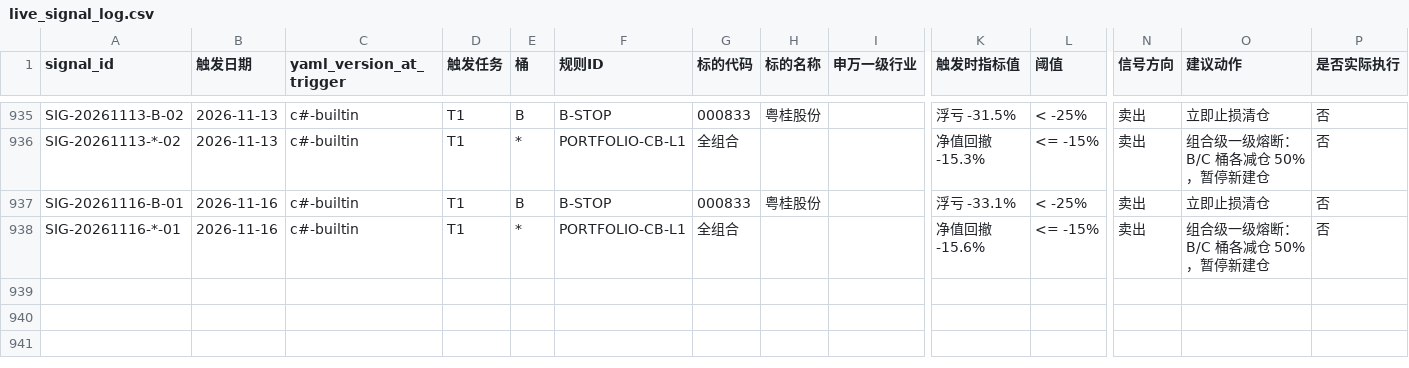
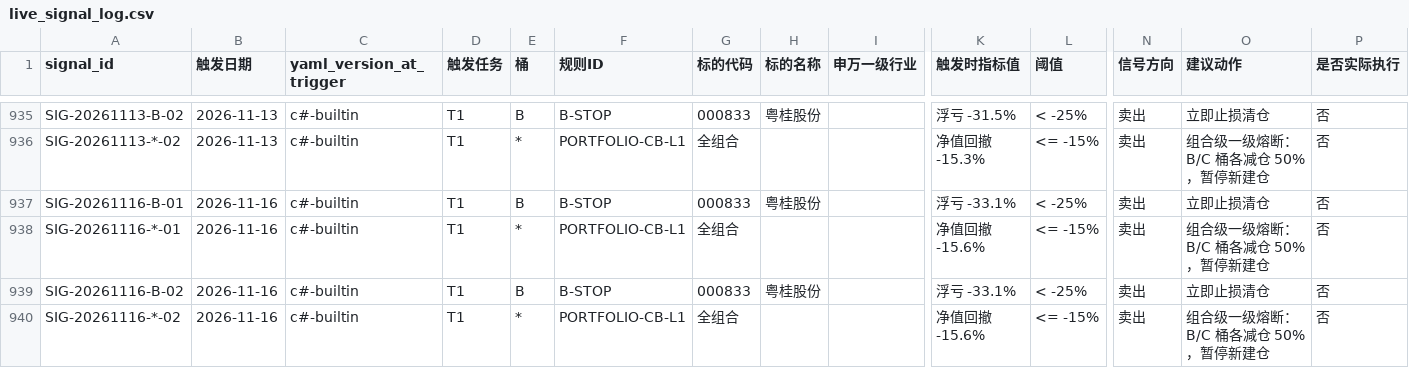
Before and after one commit to hitwhoyxw/stock_buy_notify, a CSV file: data/live_signal_log.csv, drawn as a sheet; only a part is shown, gaps mark what is left out; rows hold the shown columns only; the diff names each change by its address in the sheet, - before the commit and + after, or states it on an @@ line.

```diff
--- a/data/live_signal_log.csv
+++ b/data/live_signal_log.csv
+row 939: SIG-20261116-B-02 | 2026-11-16 | c#-builtin | T1 | B | B-STOP | 000833 | 粤桂股份 |  | 浮亏 -33.1% | < -25% | 卖出 | 立即止损清仓 | 否
+row 940: SIG-20261116-*-02 | 2026-11-16 | c#-builtin | T1 | * | PORTFOLIO-CB-L1 | 全组合 |  |  | 净值回撤 -15.6% | <= -15% | 卖出 | 组合级一级熔断：B/C 桶各减仓 50%，暂停新建仓 | 否
```
Also changed, not shown: 2 other files.
